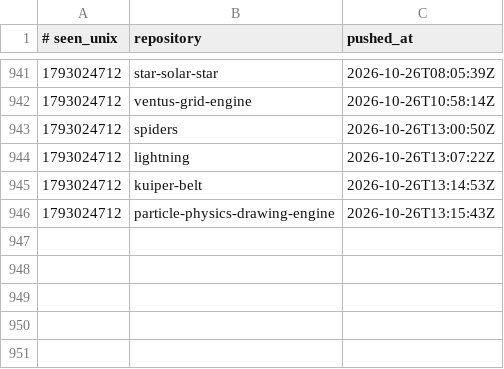
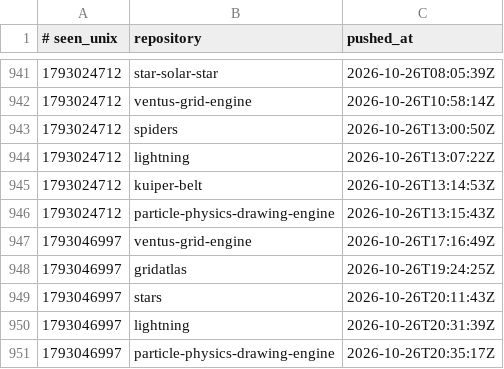
Before and after one commit to Ventusltd/time-stone, a TSV file: ledger.tsv, drawn as a sheet; only a part is shown, gaps mark what is left out.

```diff
--- a/ledger.tsv
+++ b/ledger.tsv
@@ -946 +946,6 @@
 1793024712	particle-physics-drawing-engine	2026-10-26T13:15:43Z
+1793046997	ventus-grid-engine	2026-10-26T17:16:49Z
+1793046997	gridatlas	2026-10-26T19:24:25Z
+1793046997	stars	2026-10-26T20:11:43Z
+1793046997	lightning	2026-10-26T20:31:39Z
+1793046997	particle-physics-drawing-engine	2026-10-26T20:35:17Z
```
Also changed, not shown: 1 other file.
